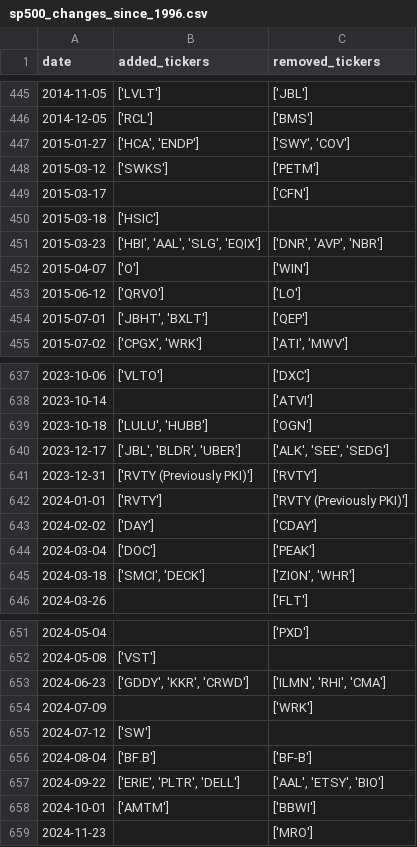
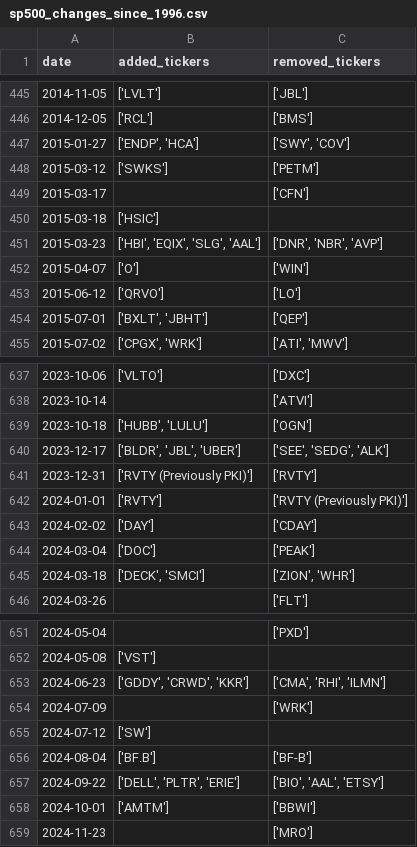
Before and after one commit to chinobing/historical_sp500_constituents, a CSV file: sp500_changes_since_1996.csv, drawn as a sheet; only a part is shown, gaps mark what is left out; the diff covers the shown part only.

```diff
--- a/sp500_changes_since_1996.csv
+++ b/sp500_changes_since_1996.csv
@@ -446,3 +446,3 @@ date,added_tickers,removed_tickers
 2014-12-05,['RCL'],['BMS']
-2015-01-27,"['HCA', 'ENDP']","['SWY', 'COV']"
+2015-01-27,"['ENDP', 'HCA']","['SWY', 'COV']"
 2015-03-12,['SWKS'],['PETM']
@@ -450,6 +450,6 @@ date,added_tickers,removed_tickers
 2015-03-18,['HSIC'],
-2015-03-23,"['HBI', 'AAL', 'SLG', 'EQIX']","['DNR', 'AVP', 'NBR']"
+2015-03-23,"['HBI', 'EQIX', 'SLG', 'AAL']","['DNR', 'NBR', 'AVP']"
 2015-04-07,['O'],['WIN']
 2015-06-12,['QRVO'],['LO']
-2015-07-01,"['JBHT', 'BXLT']",['QEP']
+2015-07-01,"['BXLT', 'JBHT']",['QEP']
 2015-07-02,"['CPGX', 'WRK']","['ATI', 'MWV']"
@@ -638,4 +638,4 @@ date,added_tickers,removed_tickers
 2023-10-14,,['ATVI']
-2023-10-18,"['LULU', 'HUBB']",['OGN']
-2023-12-17,"['JBL', 'BLDR', 'UBER']","['ALK', 'SEE', 'SEDG']"
+2023-10-18,"['HUBB', 'LULU']",['OGN']
+2023-12-17,"['BLDR', 'JBL', 'UBER']","['SEE', 'SEDG', 'ALK']"
 2023-12-31,['RVTY (Previously PKI)'],['RVTY']
@@ -644,3 +644,3 @@ date,added_tickers,removed_tickers
 2024-03-04,['DOC'],['PEAK']
-2024-03-18,"['SMCI', 'DECK']","['ZION', 'WHR']"
+2024-03-18,"['DECK', 'SMCI']","['ZION', 'WHR']"
 2024-03-26,,['FLT']
@@ -652,3 +652,3 @@ date,added_tickers,removed_tickers
 2024-05-08,['VST'],
-2024-06-23,"['GDDY', 'KKR', 'CRWD']","['ILMN', 'RHI', 'CMA']"
+2024-06-23,"['GDDY', 'CRWD', 'KKR']","['CMA', 'RHI', 'ILMN']"
 2024-07-09,,['WRK']
@@ -656,3 +656,3 @@ date,added_tickers,removed_tickers
 2024-08-04,['BF.B'],['BF-B']
-2024-09-22,"['ERIE', 'PLTR', 'DELL']","['AAL', 'ETSY', 'BIO']"
+2024-09-22,"['DELL', 'PLTR', 'ERIE']","['BIO', 'AAL', 'ETSY']"
 2024-10-01,['AMTM'],['BBWI']
```
Also changed, not shown: 104 edited cells elsewhere in this file, sp500_constituents.csv, 1 other file.
